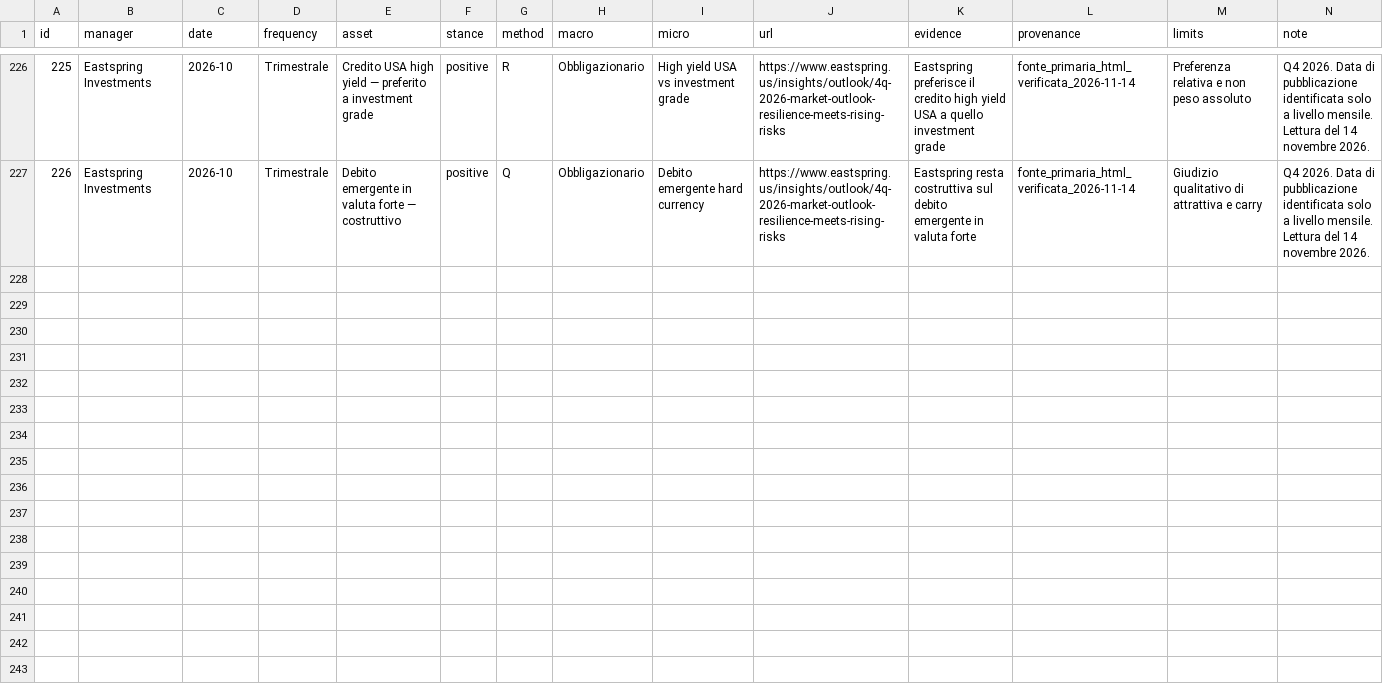
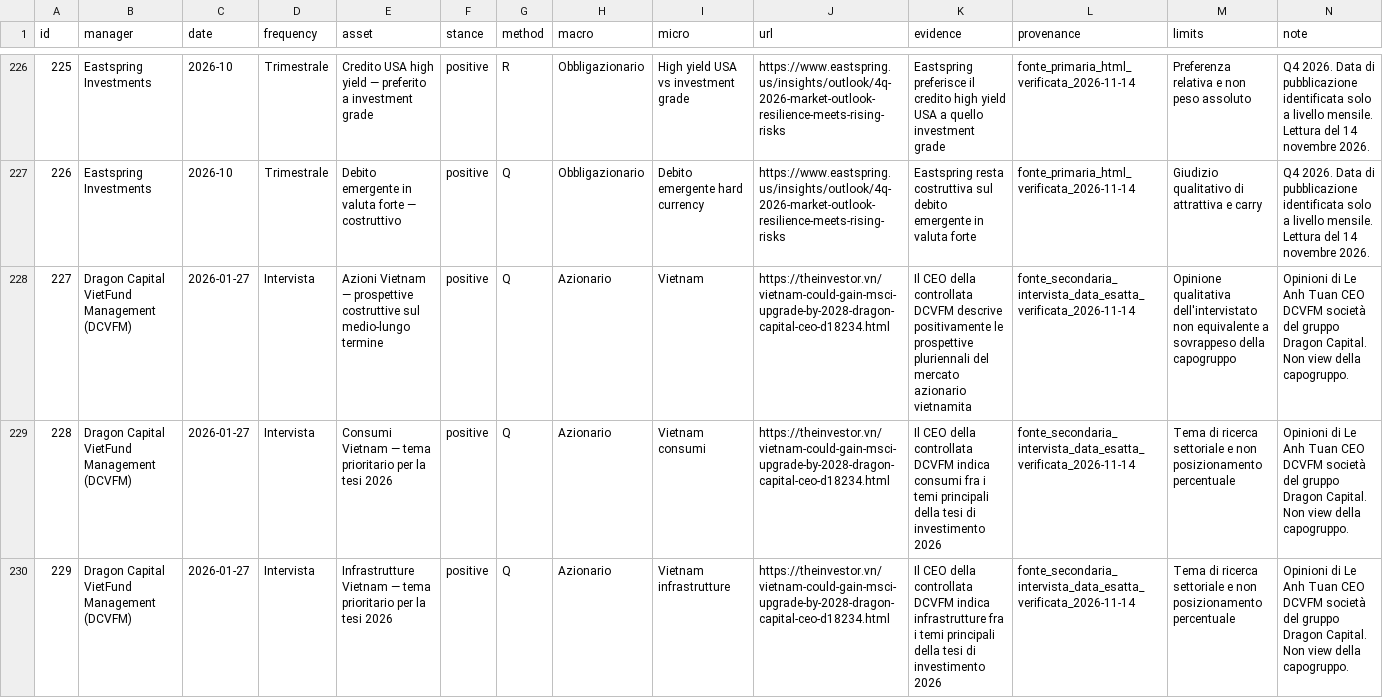
Before and after one commit to magitenia-bot/global-outlook-engine, a CSV file: research_curated/current_views.csv, drawn as a sheet; only a part is shown, gaps mark what is left out; the diff names each change by its address in the sheet, - before the commit and + after, or states it on an @@ line.

Commit message:
Add 3 documented Dragon Capital DCVFM January 2026 qualitative views with precise source attribution

```diff
--- a/research_curated/current_views.csv
+++ b/research_curated/current_views.csv
+row 228: 227 | Dragon Capital VietFund Management (DCVFM) | 2026-01-27 | Intervista | Azioni Vietnam — prospettive costruttive sul medio-lungo termine | positive | Q | Azionario | Vietnam | https://theinvestor.vn/vietnam-could-gain-msci-upgrade-by-2028-dragon-capital-ceo-d18234.html | Il CEO della controllata DCVFM descrive positivamente le prospettive pluriennali del mercato azionario vietnamita | fonte_secondaria_intervista_data_esatta_verificata_2026-11-14 | Opinione qualitativa dell'intervistato non equivalente a sovrappeso della capogruppo | Opinioni di Le Anh Tuan CEO DCVFM società del gruppo Dragon Capital. Non view della capogruppo.
+row 229: 228 | Dragon Capital VietFund Management (DCVFM) | 2026-01-27 | Intervista | Consumi Vietnam — tema prioritario per la tesi 2026 | positive | Q | Azionario | Vietnam consumi | https://theinvestor.vn/vietnam-could-gain-msci-upgrade-by-2028-dragon-capital-ceo-d18234.html | Il CEO della controllata DCVFM indica consumi fra i temi principali della tesi di investimento 2026 | fonte_secondaria_intervista_data_esatta_verificata_2026-11-14 | Tema di ricerca settoriale e non posizionamento percentuale | Opinioni di Le Anh Tuan CEO DCVFM società del gruppo Dragon Capital. Non view della capogruppo.
+row 230: 229 | Dragon Capital VietFund Management (DCVFM) | 2026-01-27 | Intervista | Infrastrutture Vietnam — tema prioritario per la tesi 2026 | positive | Q | Azionario | Vietnam infrastrutture | https://theinvestor.vn/vietnam-could-gain-msci-upgrade-by-2028-dragon-capital-ceo-d18234.html | Il CEO della controllata DCVFM indica infrastrutture fra i temi principali della tesi di investimento 2026 | fonte_secondaria_intervista_data_esatta_verificata_2026-11-14 | Tema di ricerca settoriale e non posizionamento percentuale | Opinioni di Le Anh Tuan CEO DCVFM società del gruppo Dragon Capital. Non view della capogruppo.
```
